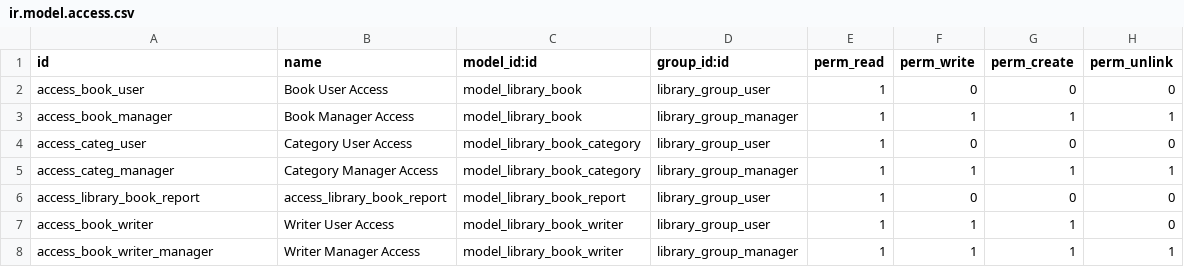
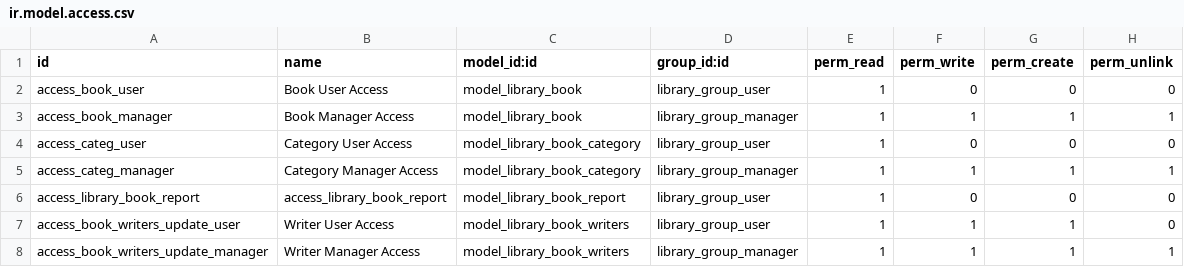
Before and after one commit to htduyen/Library-Book-Odoo-12-, a CSV file: library_app/security/ir.model.access.csv, drawn as a sheet.

Commit message:
Fix error, add writer again

```diff
--- a/library_app/security/ir.model.access.csv
+++ b/library_app/security/ir.model.access.csv
@@ -6,3 +6,3 @@ access_categ_manager,Category Manager Access,model_library_book_category,library
 access_library_book_report,access_library_book_report,model_library_book_report,library_group_user,1,0,0,0
-access_book_writer,Writer User Access,model_library_book_writer,library_group_user,1,1,1,0
-access_book_writer_manager,Writer Manager Access,model_library_book_writer,library_group_manager,1,1,1,1
+access_book_writers_update_user,Writer User Access,model_library_book_writers,library_group_user,1,1,1,0
+access_book_writers_update_manager,Writer Manager Access,model_library_book_writers,library_group_manager,1,1,1,1
```
Also changed, not shown: 7 other files.
